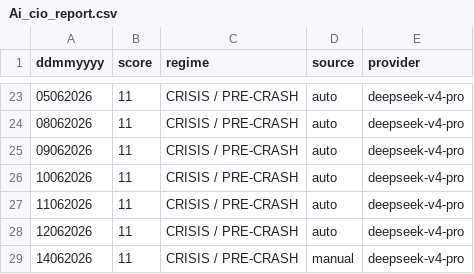
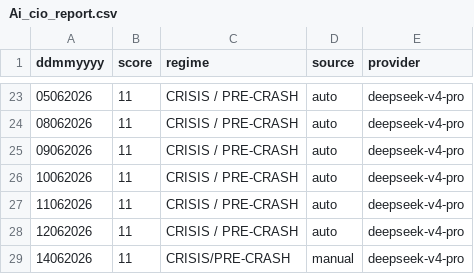
Before and after one commit to cuocsongthinhvuong8868-sketch/onl_quant-platform, a CSV file: data_lake/Ai_cio_report.csv, drawn as a sheet; only a part is shown, gaps mark what is left out.

```diff
--- a/data_lake/Ai_cio_report.csv
+++ b/data_lake/Ai_cio_report.csv
@@ -28,2 +28,2 @@ ddmmyyyy,score,regime,source,provider
 12062026,11,CRISIS / PRE-CRASH,auto,deepseek-v4-pro
-14062026,11,CRISIS / PRE-CRASH,manual,deepseek-v4-pro
+14062026,11,CRISIS/PRE-CRASH,manual,deepseek-v4-pro
```
Also changed, not shown: 24 other files.
